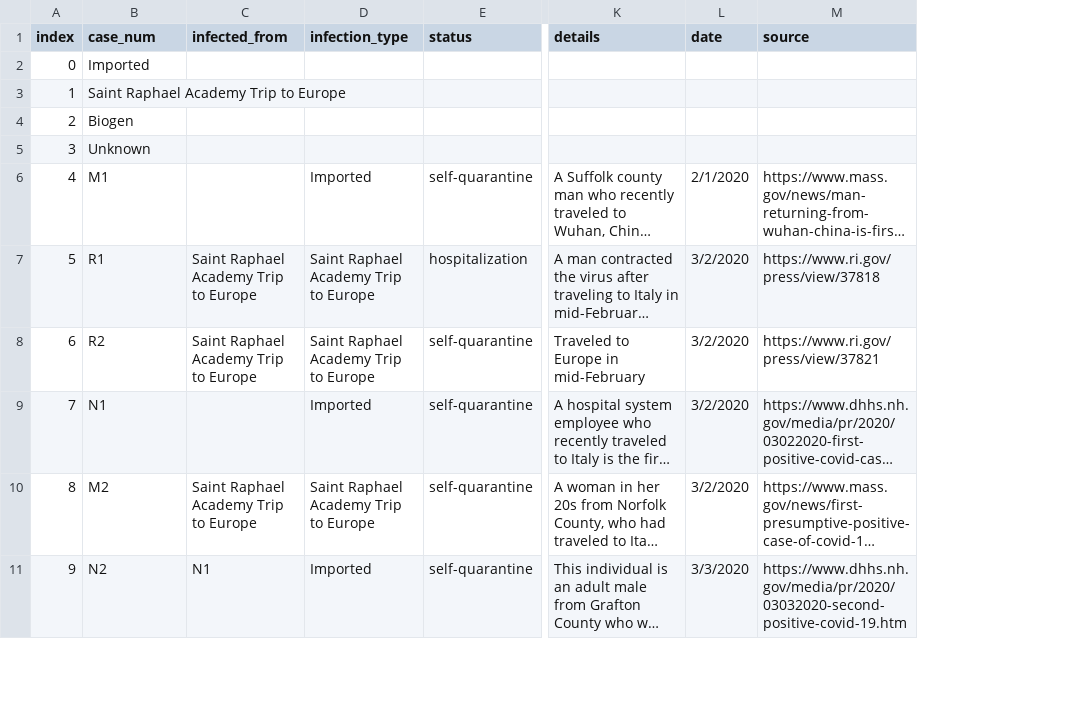
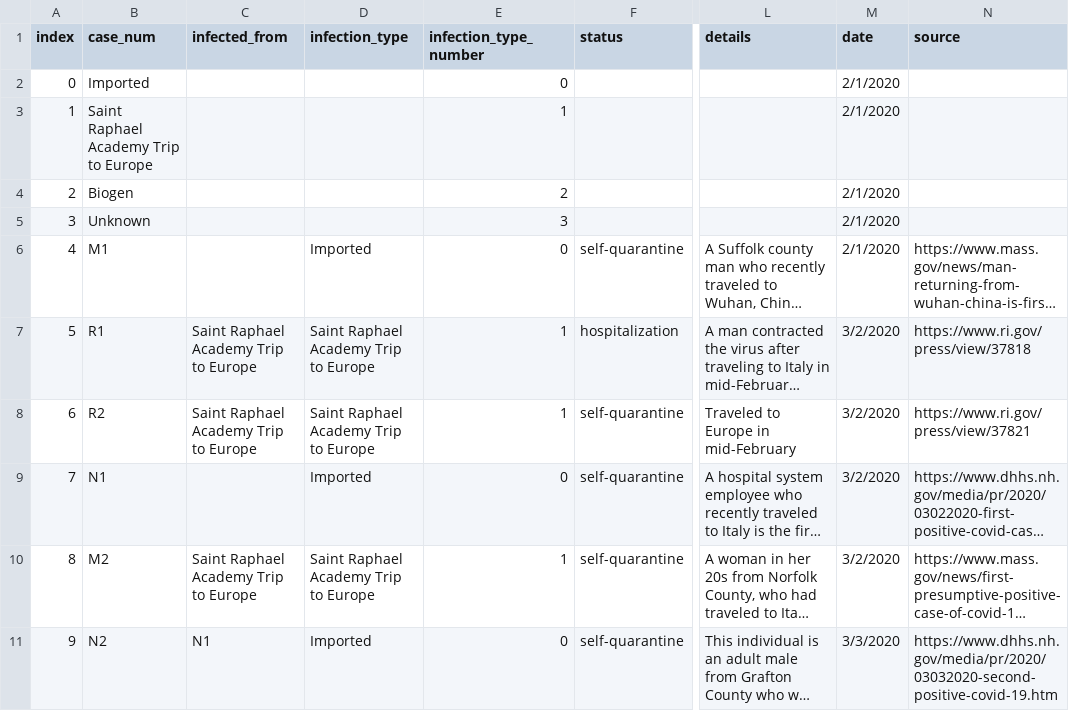
Before and after one commit to sabrinamochi/coronavirus-network, a CSV file: data/cases_in_NewEngland.csv, drawn as a sheet; only a part is shown, gaps mark what is left out; long unchanged cells end in …; addresses are those after the commit; the diff names each change by its address in the sheet, - before the commit and + after, or states it on an @@ line.

```diff
--- a/data/cases_in_NewEngland.csv
+++ b/data/cases_in_NewEngland.csv
+column E (infection_type_number), rows 2-11: 0 | 1 | 2 | 3 | 0 | 1 | 1 | 0 | 1 | 0
-M2:M5 (date): (empty)
+M2:M5 (date): 2/1/2020
```
Also changed, not shown: 3 other files.
